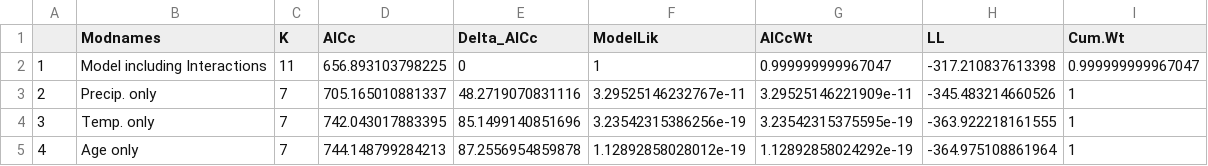
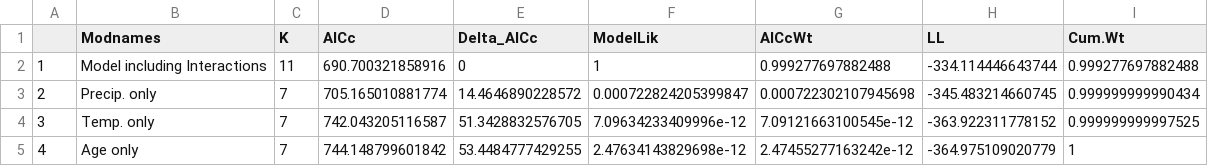
Before and after one commit to phil-martin-research/Liu_reanalysis, a CSV file: Results/FinalModelComparison.csv, drawn as a sheet.

```diff
--- a/Results/FinalModelComparison.csv
+++ b/Results/FinalModelComparison.csv
@@ -1,5 +1,5 @@
 "","Modnames","K","AICc","Delta_AICc","ModelLik","AICcWt","LL","Cum.Wt"
-"1","Model including Interactions",11,656.893103798225,0,1,0.999999999967047,-317.210837613398,0.999999999967047
-"2","Precip. only",7,705.165010881337,48.2719070831116,3.29525146232767e-11,3.29525146221909e-11,-345.483214660526,1
-"3","Temp. only",7,742.043017883395,85.1499140851696,3.23542315386256e-19,3.23542315375595e-19,-363.922218161555,1
-"4","Age only",7,744.148799284213,87.2556954859878,1.12892858028012e-19,1.12892858024292e-19,-364.975108861964,1
+"1","Model including Interactions",11,690.700321858916,0,1,0.999277697882488,-334.114446643744,0.999277697882488
+"2","Precip. only",7,705.165010881774,14.4646890228572,0.000722824205399847,0.000722302107945698,-345.483214660745,0.999999999990434
+"3","Temp. only",7,742.043205116587,51.3428832576705,7.09634233409996e-12,7.09121663100545e-12,-363.922311778152,0.999999999997525
+"4","Age only",7,744.148799601842,53.4484777429255,2.47634143829698e-12,2.47455277163242e-12,-364.975109020779,1
```
Also changed, not shown: 4 other files.
